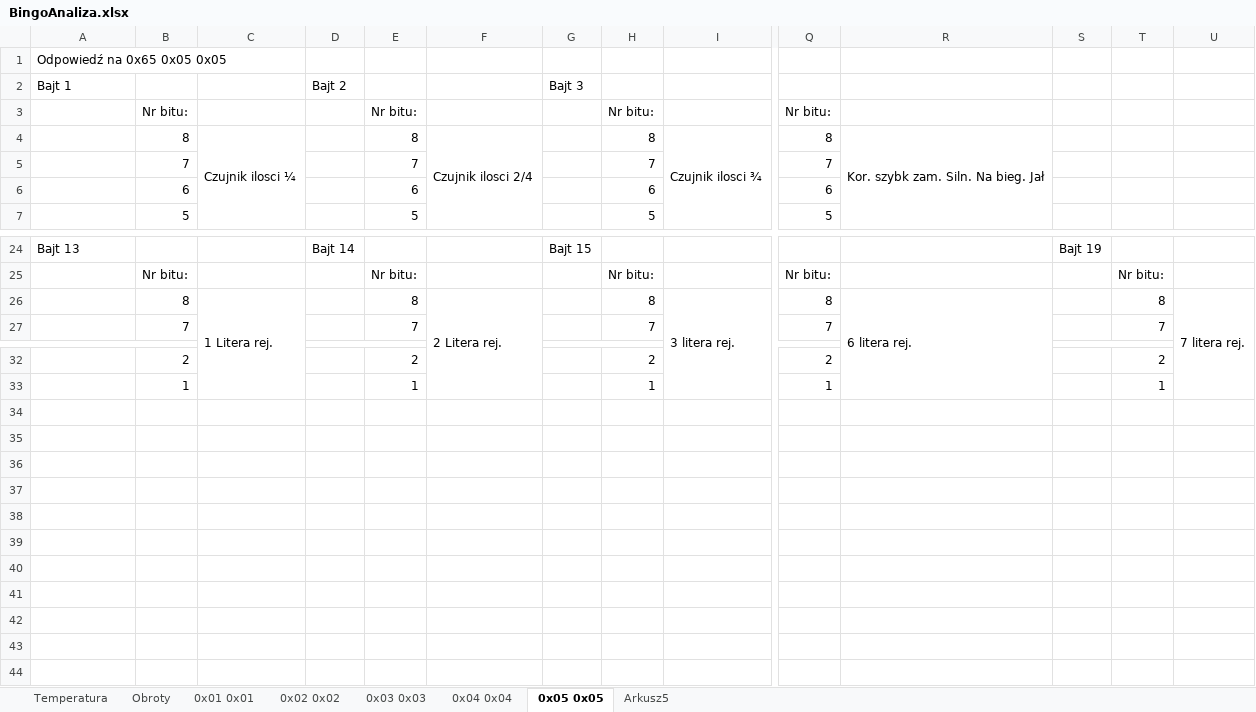
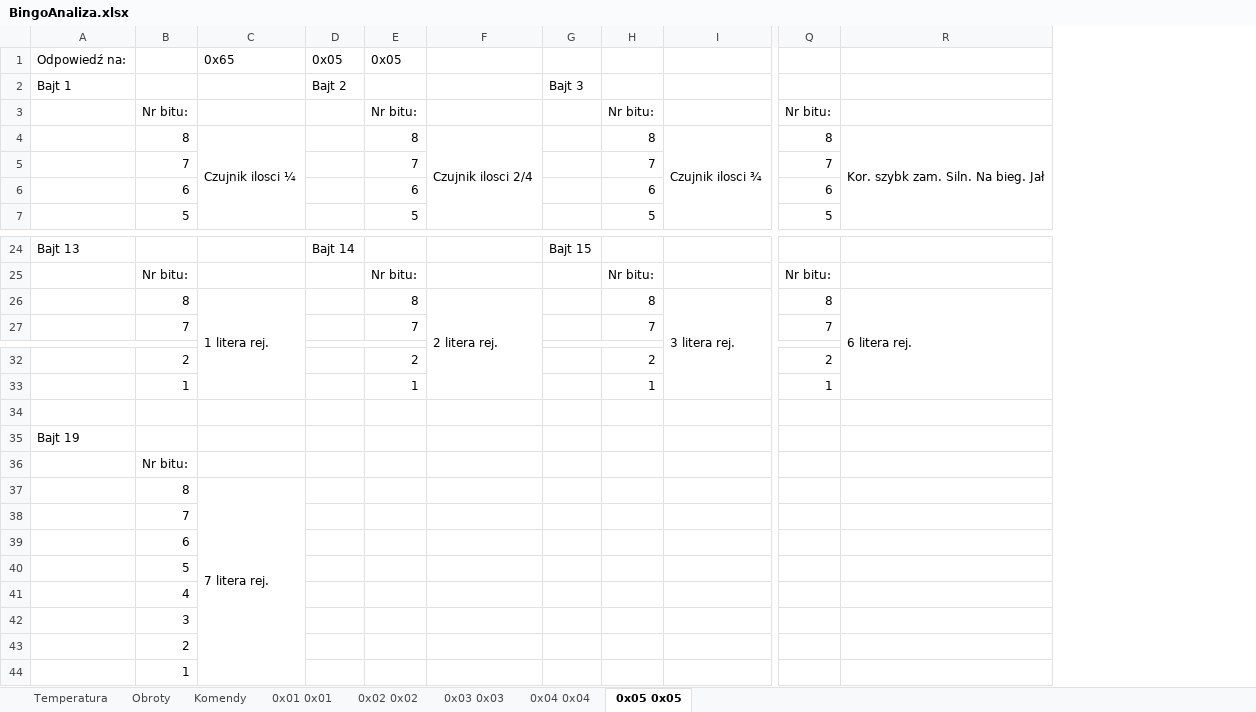
Before and after one commit to mobrembski/KMEBingo, an Excel workbook: BingoAnaliza.xlsx, sheet 0x05 0x05, drawn as a sheet; only a part is shown, gaps mark what is left out; values as stored, in another font and other column widths than the file's, no cell formats; removed rows and columns are numbered as before the commit, all else as after; rows hold the shown columns only; the diff names each change by its address in the sheet, - before the commit and + after, or states it on an @@ line.

```diff
--- a/BingoAnaliza.xlsx (sheet 0x05 0x05)
+++ b/BingoAnaliza.xlsx (sheet 0x05 0x05)
-sheet tab: Arkusz5
+sheet tab: Komendy
-column S, row 24: Bajt 19
-column T, rows 25-27: Nr bitu: | 8 | 7; rows 32-33: 2 | 1
-column U, row 26: 7 litera rej.
-row 1: Odpowiedź na 0x65 0x05 0x05
+row 1: Odpowiedź na: |  | 0x65 | 0x05 | 0x05
-C26: 1 Litera rej.
+C26: 1 litera rej.
-F26: 2 Litera rej.
+F26: 2 litera rej.
+row 34: (empty)
+row 35: Bajt 19
+row 36:  | Nr bitu:
+row 37:  | 8 | 7 litera rej.
+row 38:  | 7
+row 39:  | 6
+row 40:  | 5
+row 41:  | 4
+row 42:  | 3
+row 43:  | 2
+row 44:  | 1
```
Also changed, not shown: sheet 0x02 0x02, sheet Temperatura, sheet 0x01 0x01, sheet 0x03 0x03, sheet 0x04 0x04, sheet Obroty, cell formats, formulas that keep their value, charts or pictures.
